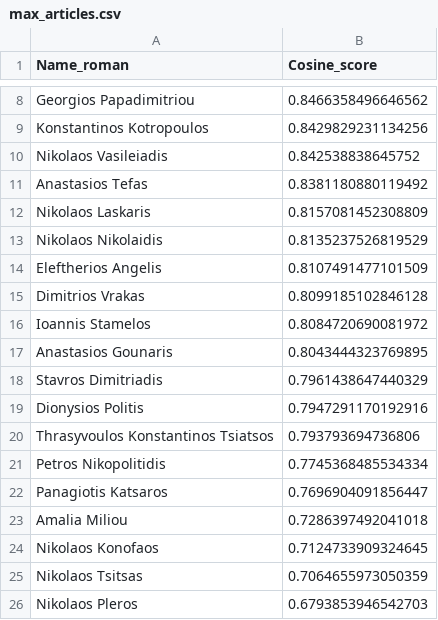
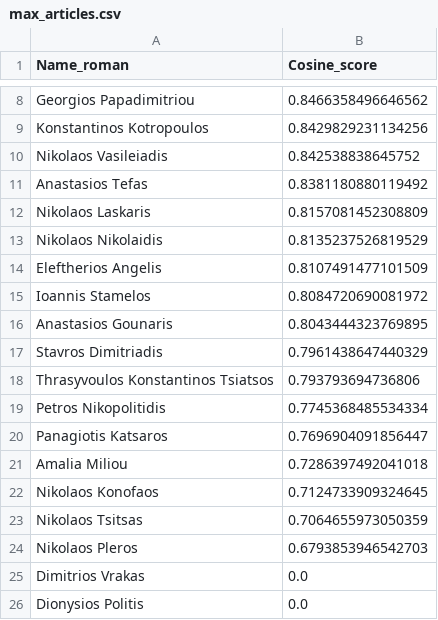
Before and after one commit to nikifori/Apella-plus-thesis, a CSV file: embeddings_py/specter_rankings/Machine Learning and Knowledge Discovery/in/max_articles.csv, drawn as a sheet; only a part is shown, gaps mark what is left out.

Commit message:
results in max_articles method with author and position rank

```diff
--- a/embeddings_py/specter_rankings/Machine Learning and Knowledge Discovery/in/max_articles.csv
+++ b/embeddings_py/specter_rankings/Machine Learning and Knowledge Discovery/in/max_articles.csv
@@ -14,3 +14,2 @@ Nikolaos Nikolaidis,0.8135237526819529
 Eleftherios Angelis,0.8107491477101509
-Dimitrios Vrakas,0.8099185102846128
 Ioannis Stamelos,0.8084720690081972
@@ -18,3 +17,2 @@ Anastasios Gounaris ,0.8043444323769895
 Stavros Dimitriadis,0.7961438647440329
-Dionysios Politis,0.7947291170192916
 Thrasyvoulos Konstantinos Tsiatsos,0.793793694736806
@@ -26 +24,3 @@ Nikolaos Tsitsas,0.7064655973050359
 Nikolaos Pleros,0.6793853946542703
+Dimitrios Vrakas,0.0
+Dionysios Politis,0.0
```
Also changed, not shown: embeddings_py/specter_rankings/Bioinformatics/in/max_articles.csv, embeddings_py/specter_rankings/Bioinformatics/out/max_articles.csv, 10 other files.
